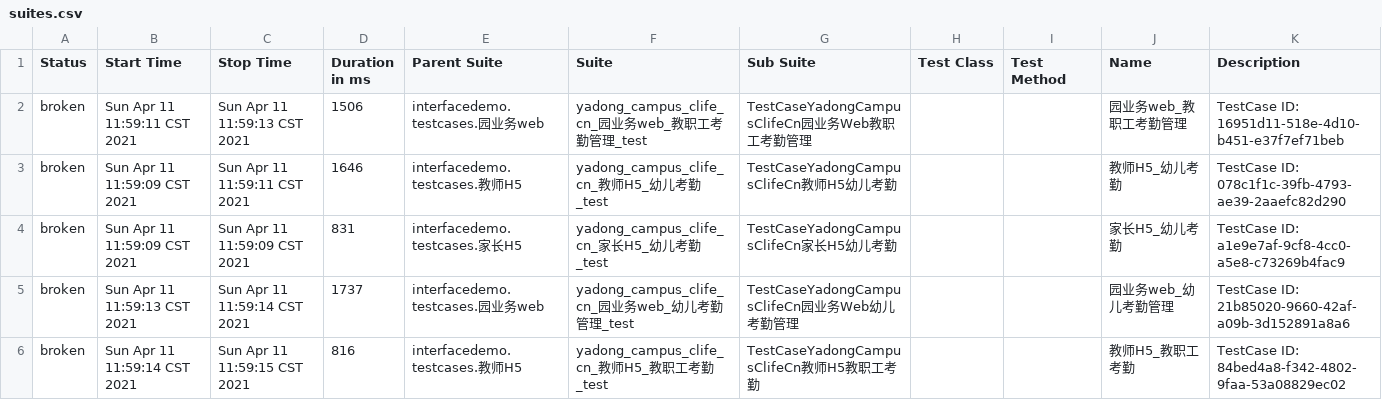
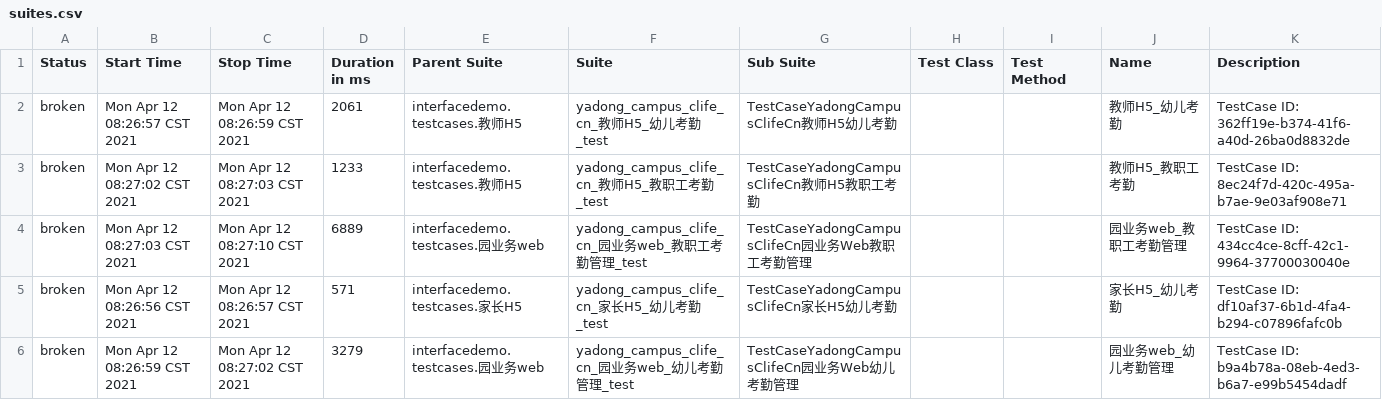
Before and after one commit to zhangli920621/interfacedemo, a CSV file: tmp/allure-report/data/suites.csv, drawn as a sheet.

```diff
--- a/tmp/allure-report/data/suites.csv
+++ b/tmp/allure-report/data/suites.csv
@@ -1,6 +1,6 @@
 "Status","Start Time","Stop Time","Duration in ms","Parent Suite","Suite","Sub Suite","Test Class","Test Method","Name","Description"
-"broken","Sun Apr 11 11:59:11 CST 2021","Sun Apr 11 11:59:13 CST 2021","1506","interfacedemo.testcases.园业务web","yadong_campus_clife_cn_园业务web_教职工考勤管理_test","TestCaseYadongCampusClifeCn园业务Web教职工考勤管理","","","园业务web_教职工考勤管理","TestCase ID: 16951d11-518e-4d10-b451-e37f7ef71beb"
-"broken","Sun Apr 11 11:59:09 CST 2021","Sun Apr 11 11:59:11 CST 2021","1646","interfacedemo.testcases.教师H5","yadong_campus_clife_cn_教师H5_幼儿考勤_test","TestCaseYadongCampusClifeCn教师H5幼儿考勤","","","教师H5_幼儿考勤","TestCase ID: 078c1f1c-39fb-4793-ae39-2aaefc82d290"
-"broken","Sun Apr 11 11:59:09 CST 2021","Sun Apr 11 11:59:09 CST 2021","831","interfacedemo.testcases.家长H5","yadong_campus_clife_cn_家长H5_幼儿考勤_test","TestCaseYadongCampusClifeCn家长H5幼儿考勤","","","家长H5_幼儿考勤","TestCase ID: a1e9e7af-9cf8-4cc0-a5e8-c73269b4fac9"
-"broken","Sun Apr 11 11:59:13 CST 2021","Sun Apr 11 11:59:14 CST 2021","1737","interfacedemo.testcases.园业务web","yadong_campus_clife_cn_园业务web_幼儿考勤管理_test","TestCaseYadongCampusClifeCn园业务Web幼儿考勤管理","","","园业务web_幼儿考勤管理","TestCase ID: 21b85020-9660-42af-a09b-3d152891a8a6"
-"broken","Sun Apr 11 11:59:14 CST 2021","Sun Apr 11 11:59:15 CST 2021","816","interfacedemo.testcases.教师H5","yadong_campus_clife_cn_教师H5_教职工考勤_test","TestCaseYadongCampusClifeCn教师H5教职工考勤","","","教师H5_教职工考勤","TestCase ID: 84bed4a8-f342-4802-9faa-53a08829ec02"
+"broken","Mon Apr 12 08:26:57 CST 2021","Mon Apr 12 08:26:59 CST 2021","2061","interfacedemo.testcases.教师H5","yadong_campus_clife_cn_教师H5_幼儿考勤_test","TestCaseYadongCampusClifeCn教师H5幼儿考勤","","","教师H5_幼儿考勤","TestCase ID: 362ff19e-b374-41f6-a40d-26ba0d8832de"
+"broken","Mon Apr 12 08:27:02 CST 2021","Mon Apr 12 08:27:03 CST 2021","1233","interfacedemo.testcases.教师H5","yadong_campus_clife_cn_教师H5_教职工考勤_test","TestCaseYadongCampusClifeCn教师H5教职工考勤","","","教师H5_教职工考勤","TestCase ID: 8ec24f7d-420c-495a-b7ae-9e03af908e71"
+"broken","Mon Apr 12 08:27:03 CST 2021","Mon Apr 12 08:27:10 CST 2021","6889","interfacedemo.testcases.园业务web","yadong_campus_clife_cn_园业务web_教职工考勤管理_test","TestCaseYadongCampusClifeCn园业务Web教职工考勤管理","","","园业务web_教职工考勤管理","TestCase ID: 434cc4ce-8cff-42c1-9964-37700030040e"
+"broken","Mon Apr 12 08:26:56 CST 2021","Mon Apr 12 08:26:57 CST 2021","571","interfacedemo.testcases.家长H5","yadong_campus_clife_cn_家长H5_幼儿考勤_test","TestCaseYadongCampusClifeCn家长H5幼儿考勤","","","家长H5_幼儿考勤","TestCase ID: df10af37-6b1d-4fa4-b294-c07896fafc0b"
+"broken","Mon Apr 12 08:26:59 CST 2021","Mon Apr 12 08:27:02 CST 2021","3279","interfacedemo.testcases.园业务web","yadong_campus_clife_cn_园业务web_幼儿考勤管理_test","TestCaseYadongCampusClifeCn园业务Web幼儿考勤管理","","","园业务web_幼儿考勤管理","TestCase ID: b9a4b78a-08eb-4ed3-b6a7-e99b5454dadf"
```
Also changed, not shown: 49 other files.
